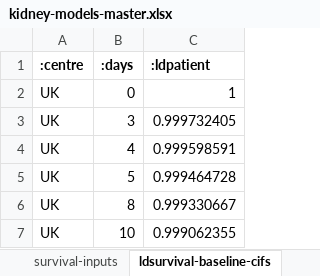
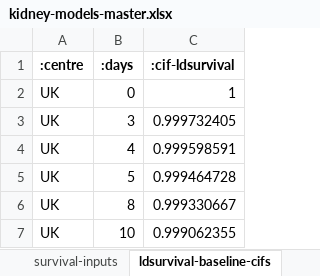
Before and after one commit to WintonCentre/kcp, an Excel workbook: resources/kidney-models-master.xlsx, sheet ldsurvival-baseline-cifs, drawn as a sheet; only a part is shown; values as stored, in another font and other column widths than the file's, no borders; the diff names each change by its address in the sheet, - before the commit and + after, or states it on an @@ line.

```diff
--- a/resources/kidney-models-master.xlsx (sheet ldsurvival-baseline-cifs)
+++ b/resources/kidney-models-master.xlsx (sheet ldsurvival-baseline-cifs)
-C1: :ldpatient
+C1: :cif-ldsurvival
```
Also changed, not shown: sheet ldgraft-baseline-cifs, sheet survival-baseline-cifs, resources/lung-models-master.xlsx, 9 other files.
